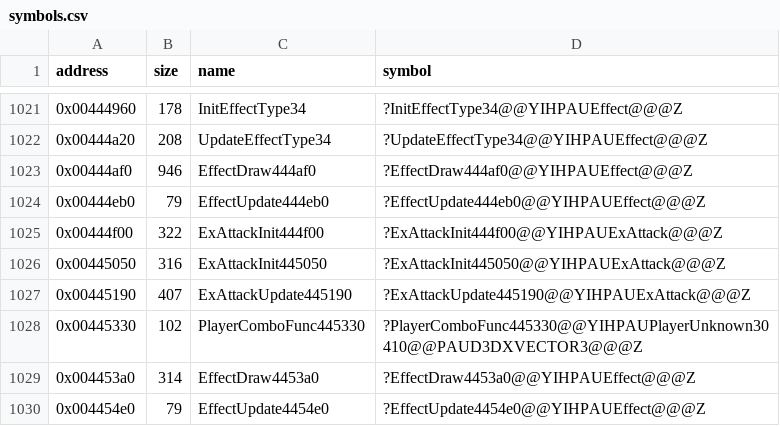
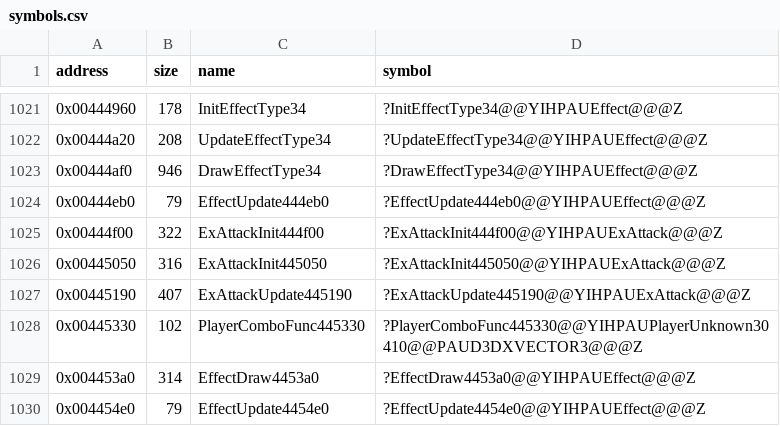
Before and after one commit to Cirno-Labs/th09, a CSV file: config/symbols.csv, drawn as a sheet; only a part is shown, gaps mark what is left out.

Commit message:
Name DrawEffectType34
0x00444af0: table 0x004a0b48, draw slot +0x14, entries 34.

```diff
--- a/config/symbols.csv
+++ b/config/symbols.csv
@@ -1022,3 +1022,3 @@ address,size,name,symbol
 0x00444a20,208,UpdateEffectType34,?UpdateEffectType34@@YIHPAUEffect@@@Z
-0x00444af0,946,EffectDraw444af0,?EffectDraw444af0@@YIHPAUEffect@@@Z
+0x00444af0,946,DrawEffectType34,?DrawEffectType34@@YIHPAUEffect@@@Z
 0x00444eb0,79,EffectUpdate444eb0,?EffectUpdate444eb0@@YIHPAUEffect@@@Z
```
Also changed, not shown: 2 other files.
